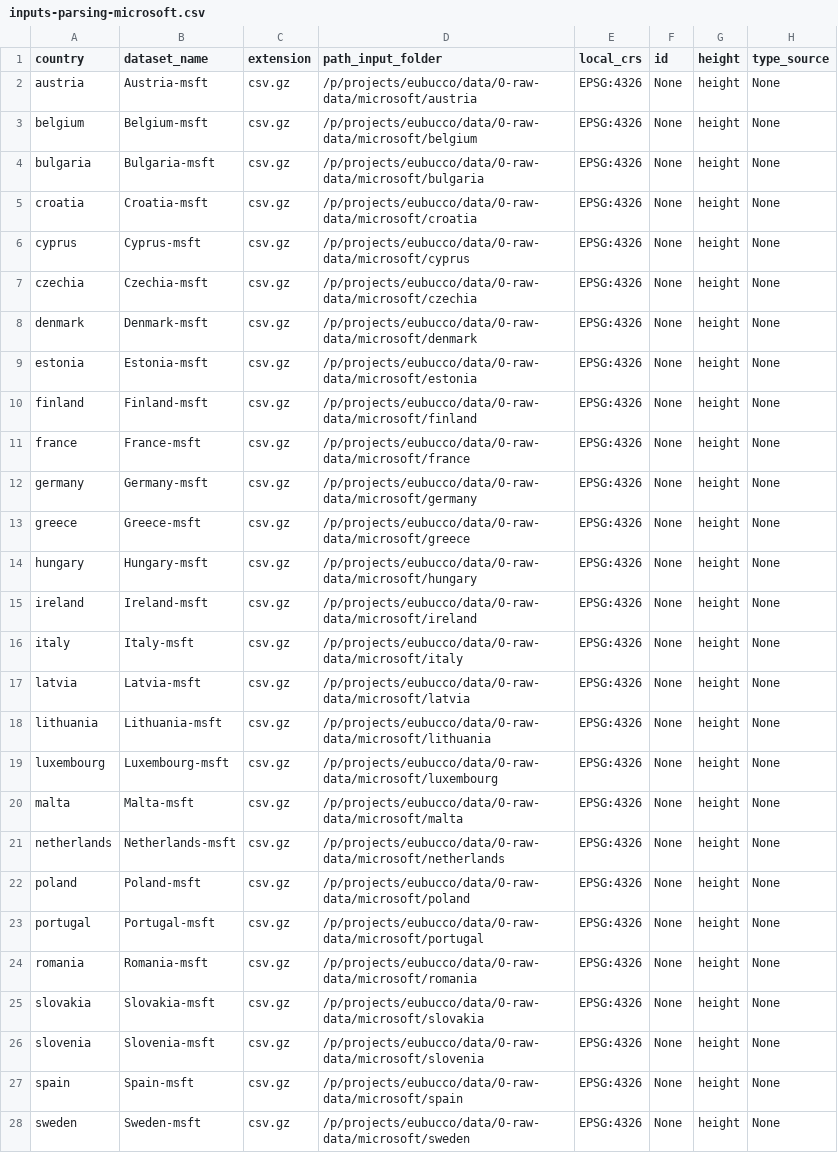
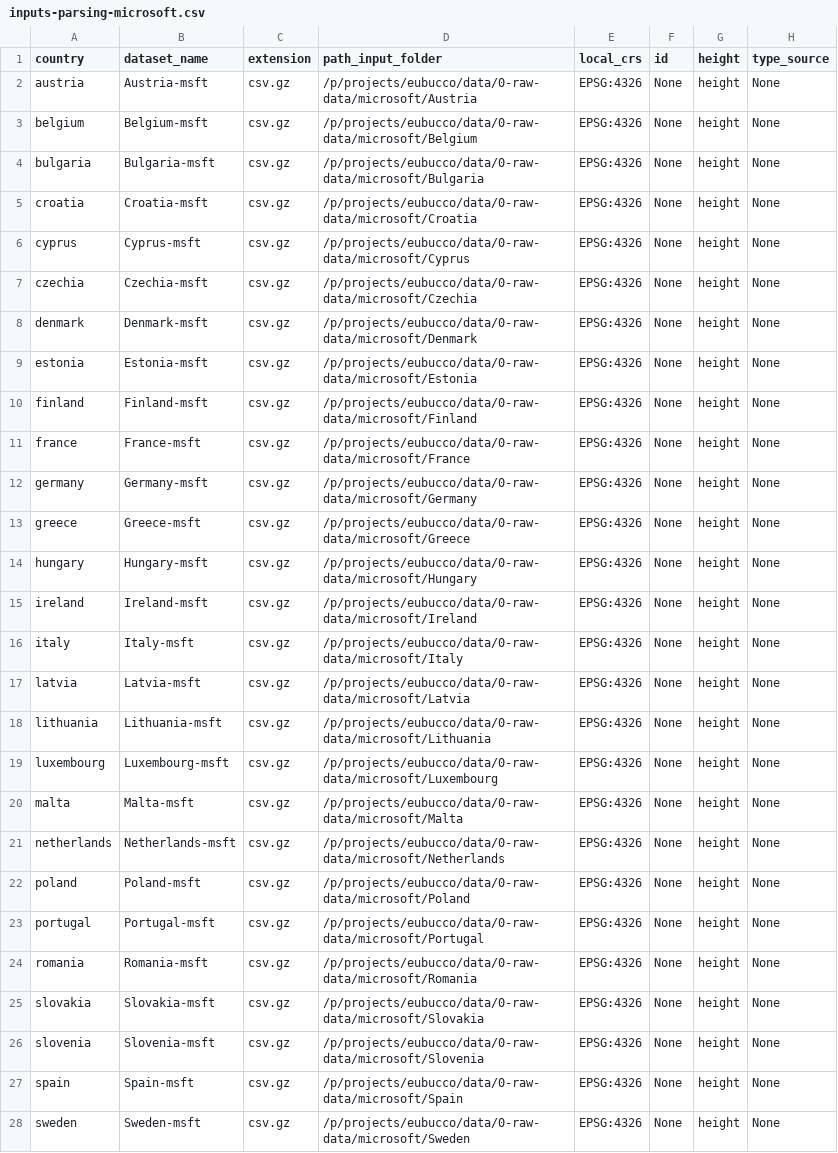
Before and after one commit to ai4up/eubucco, a CSV file: database/preprocessing/1-parsing/inputs-parsing-microsoft.csv, drawn as a sheet; only a part is shown; the diff covers the shown part only; the diff names each change by its address in the sheet, - before the commit and + after, or states it on an @@ line.

Commit message:
Modify parsing for slurm pipeline & MSFT
Successful run of parsing for MSFT data in all EUBUCCO countries using the slurm-pipeline. Modified parsing.py to read params from stdin for each dataset instead of a row in the csv based on

```diff
--- a/database/preprocessing/1-parsing/inputs-parsing-microsoft.csv
+++ b/database/preprocessing/1-parsing/inputs-parsing-microsoft.csv
-D2 (path_input_folder): /p/projects/eubucco/data/0-raw-data/microsoft/austria
+D2 (path_input_folder): /p/projects/eubucco/data/0-raw-data/microsoft/Austria
-D3 (path_input_folder): /p/projects/eubucco/data/0-raw-data/microsoft/belgium
+D3 (path_input_folder): /p/projects/eubucco/data/0-raw-data/microsoft/Belgium
-D4 (path_input_folder): /p/projects/eubucco/data/0-raw-data/microsoft/bulgaria
+D4 (path_input_folder): /p/projects/eubucco/data/0-raw-data/microsoft/Bulgaria
-D5 (path_input_folder): /p/projects/eubucco/data/0-raw-data/microsoft/croatia
+D5 (path_input_folder): /p/projects/eubucco/data/0-raw-data/microsoft/Croatia
-D6 (path_input_folder): /p/projects/eubucco/data/0-raw-data/microsoft/cyprus
+D6 (path_input_folder): /p/projects/eubucco/data/0-raw-data/microsoft/Cyprus
-D7 (path_input_folder): /p/projects/eubucco/data/0-raw-data/microsoft/czechia
+D7 (path_input_folder): /p/projects/eubucco/data/0-raw-data/microsoft/Czechia
-D8 (path_input_folder): /p/projects/eubucco/data/0-raw-data/microsoft/denmark
+D8 (path_input_folder): /p/projects/eubucco/data/0-raw-data/microsoft/Denmark
-D9 (path_input_folder): /p/projects/eubucco/data/0-raw-data/microsoft/estonia
+D9 (path_input_folder): /p/projects/eubucco/data/0-raw-data/microsoft/Estonia
-D10 (path_input_folder): /p/projects/eubucco/data/0-raw-data/microsoft/finland
+D10 (path_input_folder): /p/projects/eubucco/data/0-raw-data/microsoft/Finland
-D11 (path_input_folder): /p/projects/eubucco/data/0-raw-data/microsoft/france
+D11 (path_input_folder): /p/projects/eubucco/data/0-raw-data/microsoft/France
-D12 (path_input_folder): /p/projects/eubucco/data/0-raw-data/microsoft/germany
+D12 (path_input_folder): /p/projects/eubucco/data/0-raw-data/microsoft/Germany
-D13 (path_input_folder): /p/projects/eubucco/data/0-raw-data/microsoft/greece
+D13 (path_input_folder): /p/projects/eubucco/data/0-raw-data/microsoft/Greece
-D14 (path_input_folder): /p/projects/eubucco/data/0-raw-data/microsoft/hungary
+D14 (path_input_folder): /p/projects/eubucco/data/0-raw-data/microsoft/Hungary
-D15 (path_input_folder): /p/projects/eubucco/data/0-raw-data/microsoft/ireland
+D15 (path_input_folder): /p/projects/eubucco/data/0-raw-data/microsoft/Ireland
-D16 (path_input_folder): /p/projects/eubucco/data/0-raw-data/microsoft/italy
+D16 (path_input_folder): /p/projects/eubucco/data/0-raw-data/microsoft/Italy
-D17 (path_input_folder): /p/projects/eubucco/data/0-raw-data/microsoft/latvia
+D17 (path_input_folder): /p/projects/eubucco/data/0-raw-data/microsoft/Latvia
-D18 (path_input_folder): /p/projects/eubucco/data/0-raw-data/microsoft/lithuania
+D18 (path_input_folder): /p/projects/eubucco/data/0-raw-data/microsoft/Lithuania
-D19 (path_input_folder): /p/projects/eubucco/data/0-raw-data/microsoft/luxembourg
+D19 (path_input_folder): /p/projects/eubucco/data/0-raw-data/microsoft/Luxembourg
-D20 (path_input_folder): /p/projects/eubucco/data/0-raw-data/microsoft/malta
+D20 (path_input_folder): /p/projects/eubucco/data/0-raw-data/microsoft/Malta
-D21 (path_input_folder): /p/projects/eubucco/data/0-raw-data/microsoft/netherlands
+D21 (path_input_folder): /p/projects/eubucco/data/0-raw-data/microsoft/Netherlands
-D22 (path_input_folder): /p/projects/eubucco/data/0-raw-data/microsoft/poland
+D22 (path_input_folder): /p/projects/eubucco/data/0-raw-data/microsoft/Poland
-D23 (path_input_folder): /p/projects/eubucco/data/0-raw-data/microsoft/portugal
+D23 (path_input_folder): /p/projects/eubucco/data/0-raw-data/microsoft/Portugal
-D24 (path_input_folder): /p/projects/eubucco/data/0-raw-data/microsoft/romania
+D24 (path_input_folder): /p/projects/eubucco/data/0-raw-data/microsoft/Romania
-D25 (path_input_folder): /p/projects/eubucco/data/0-raw-data/microsoft/slovakia
+D25 (path_input_folder): /p/projects/eubucco/data/0-raw-data/microsoft/Slovakia
-D26 (path_input_folder): /p/projects/eubucco/data/0-raw-data/microsoft/slovenia
+D26 (path_input_folder): /p/projects/eubucco/data/0-raw-data/microsoft/Slovenia
-D27 (path_input_folder): /p/projects/eubucco/data/0-raw-data/microsoft/spain
+D27 (path_input_folder): /p/projects/eubucco/data/0-raw-data/microsoft/Spain
-D28 (path_input_folder): /p/projects/eubucco/data/0-raw-data/microsoft/sweden
+D28 (path_input_folder): /p/projects/eubucco/data/0-raw-data/microsoft/Sweden
```
Also changed, not shown: 1 edited cell elsewhere in this file, 3 other files.
